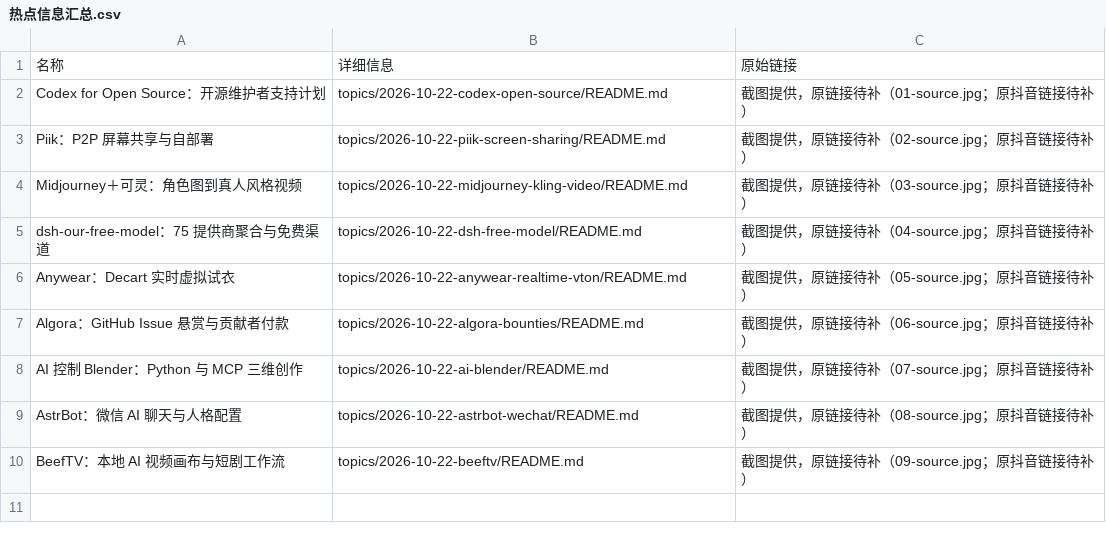
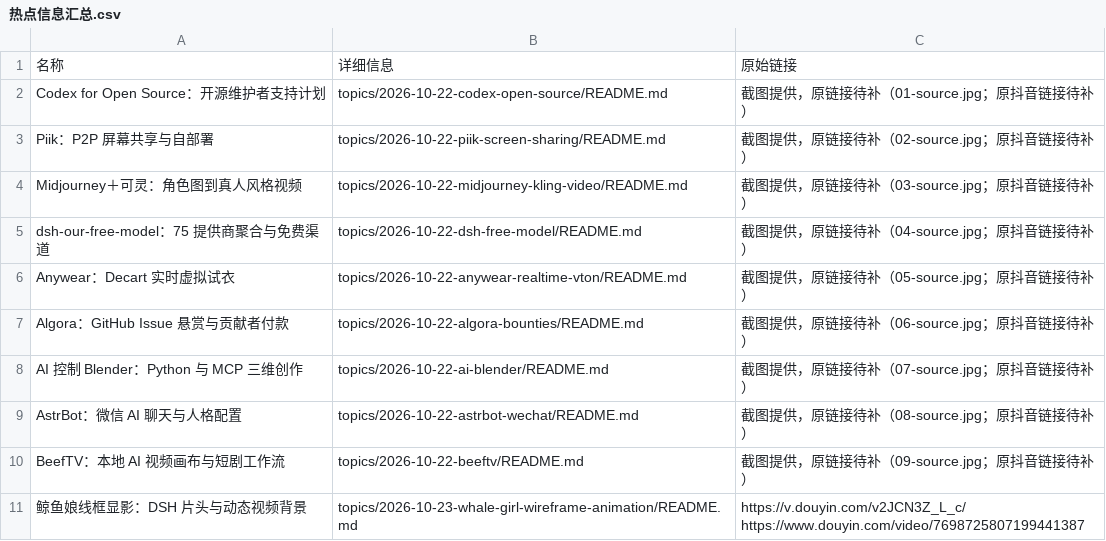
Before and after one commit to xinna2001/hot-topics-summary, a CSV file: 热点信息汇总.csv, drawn as a sheet; ↵ is a line break in a cell; the diff names each change by its address in the sheet, - before the commit and + after, or states it on an @@ line.

```diff
--- a/热点信息汇总.csv
+++ b/热点信息汇总.csv
+row 11: 鲸鱼娘线框显影：DSH 片头与动态视频背景 | topics/2026-10-23-whale-girl-wireframe-animation/README.md | https://v.douyin.com/v2JCN3Z_L_c/ ↵ https://www.douyin.com/video/7698725807199441387
```
Also changed, not shown: 6 other files.
